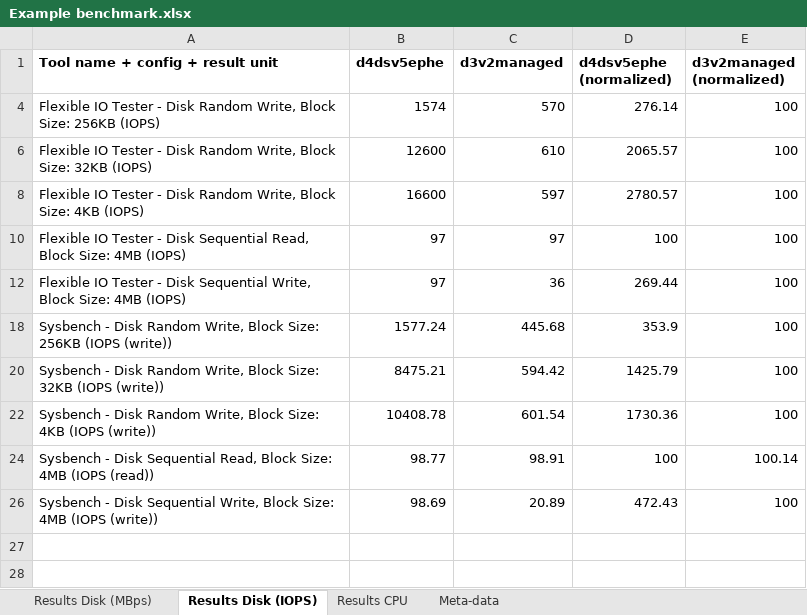
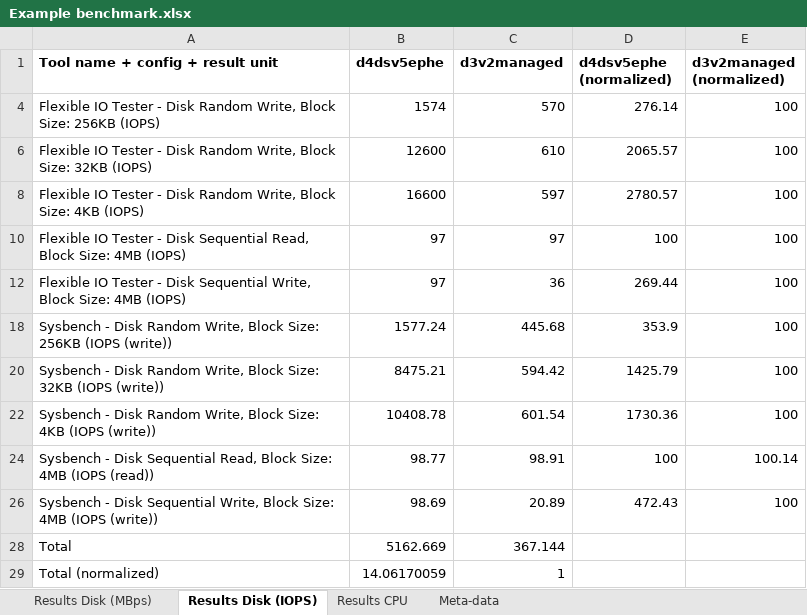
Before and after one commit to MShekow/kubernetes-performance-benchmark, an Excel workbook: Example benchmark.xlsx, sheet Results Disk (IOPS), drawn as a sheet; values as stored, in another font and other column widths than the file's, no borders; charts and pictures and table styles not drawn; the diff names each change by its address in the sheet, - before the commit and + after, or states it on an @@ line.

```diff
--- a/Example benchmark.xlsx (sheet Results Disk (IOPS))
+++ b/Example benchmark.xlsx (sheet Results Disk (IOPS))
+row 28: Total | 5162.669 | 367.144
+row 29: Total (normalized) | 14.06170059 | 1
```
Also changed, not shown: sheet Meta-data, sheet Results Disk (MBps), sheet Results CPU, formulas that keep their value, charts or pictures.
